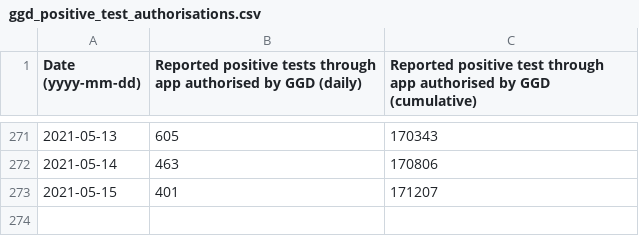
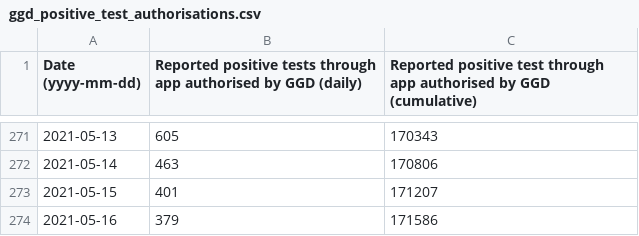
Before and after one commit to minvws/nl-covid19-notification-app-statistics, a CSV file: statistics/ggd_positive_test_authorisations.csv, drawn as a sheet; only a part is shown, gaps mark what is left out.

Commit message:
Update GGD confirmed positive tests statistics

```diff
--- a/statistics/ggd_positive_test_authorisations.csv
+++ b/statistics/ggd_positive_test_authorisations.csv
@@ -273 +273,2 @@
 2021-05-15,401,171207
+2021-05-16,379,171586
```
